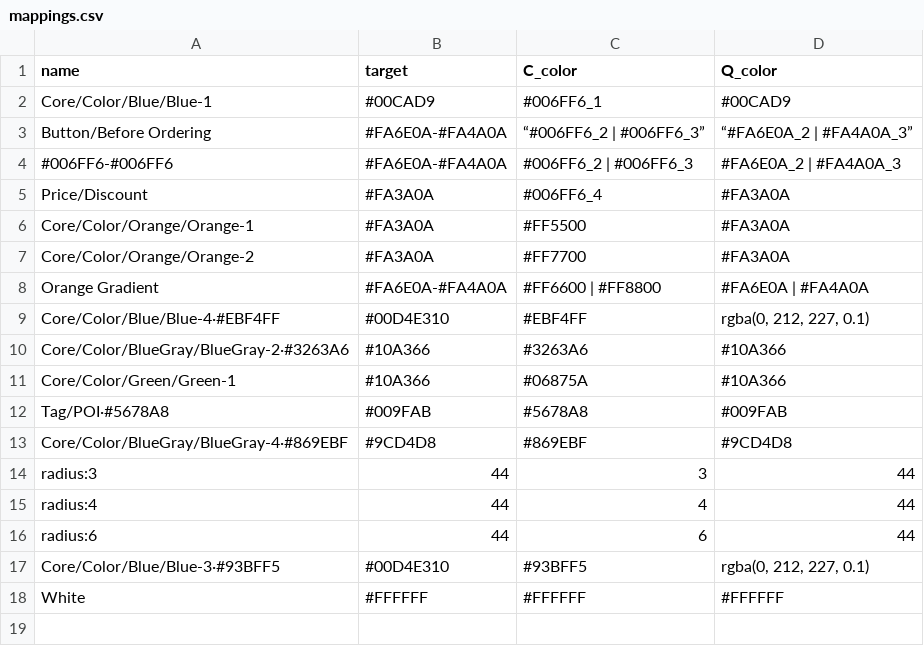
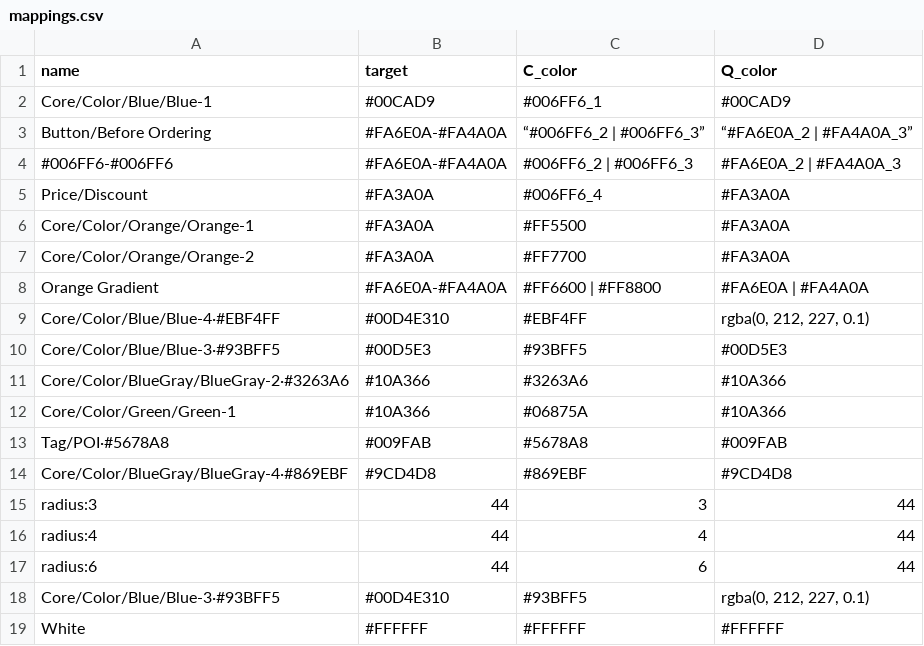
Before and after one commit to susansheng/color-mappings, a CSV file: mappings.csv, drawn as a sheet; the diff names each change by its address in the sheet, - before the commit and + after, or states it on an @@ line.

Commit message:
Update mappings.csv

```diff
--- a/mappings.csv
+++ b/mappings.csv
+row 10: Core/Color/Blue/Blue-3·#93BFF5 | #00D5E3 | #93BFF5 | #00D5E3
```
